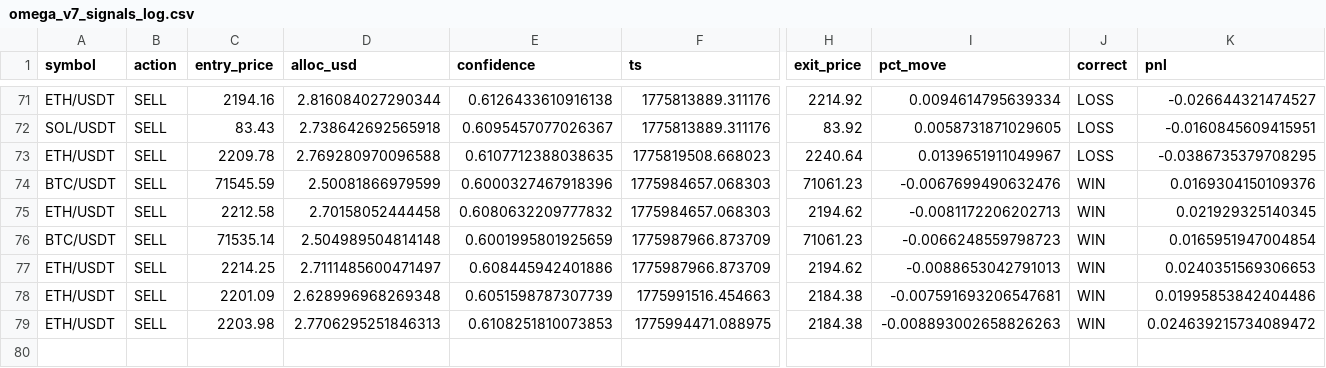
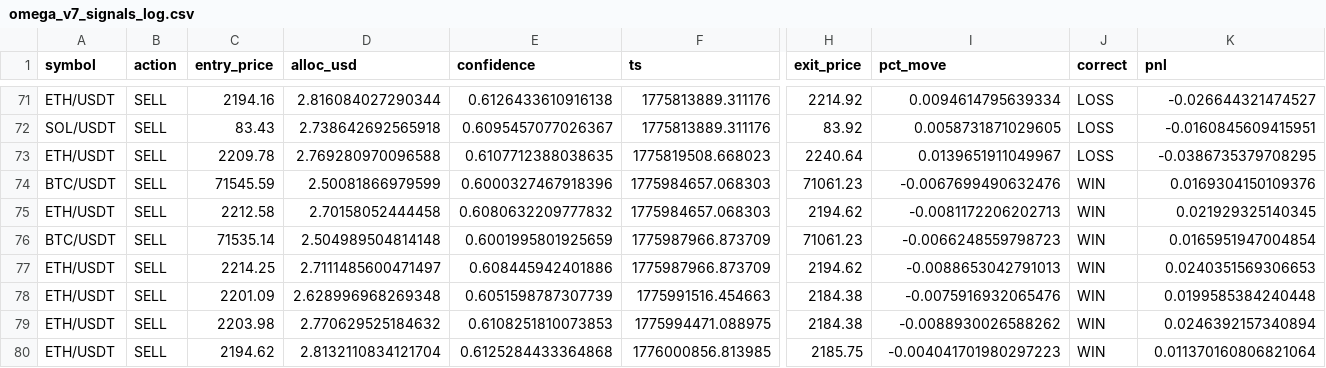
Before and after one commit to Jeanwrld/omega-bot, a CSV file: omega_v7_signals_log.csv, drawn as a sheet; only a part is shown, gaps mark what is left out; rows hold the shown columns only; the diff names each change by its address in the sheet, - before the commit and + after, or states it on an @@ line.

```diff
--- a/omega_v7_signals_log.csv
+++ b/omega_v7_signals_log.csv
-I78 (pct_move): -0.007591693206547681
+I78 (pct_move): -0.0075916932065476
-K78 (pnl): 0.01995853842404486
+K78 (pnl): 0.0199585384240448
-D79 (alloc_usd): 2.7706295251846313
+D79 (alloc_usd): 2.770629525184632
-I79 (pct_move): -0.008893002658826263
+I79 (pct_move): -0.0088930026588262
-K79 (pnl): 0.024639215734089472
+K79 (pnl): 0.0246392157340894
+row 80: ETH/USDT | SELL | 2194.62 | 2.8132110834121704 | 0.6125284433364868 | 1776000856.813985 | 2185.75 | -0.004041701980297223 | WIN | 0.011370160806821064
```
Also changed, not shown: omega_v7_all_signals.csv.
